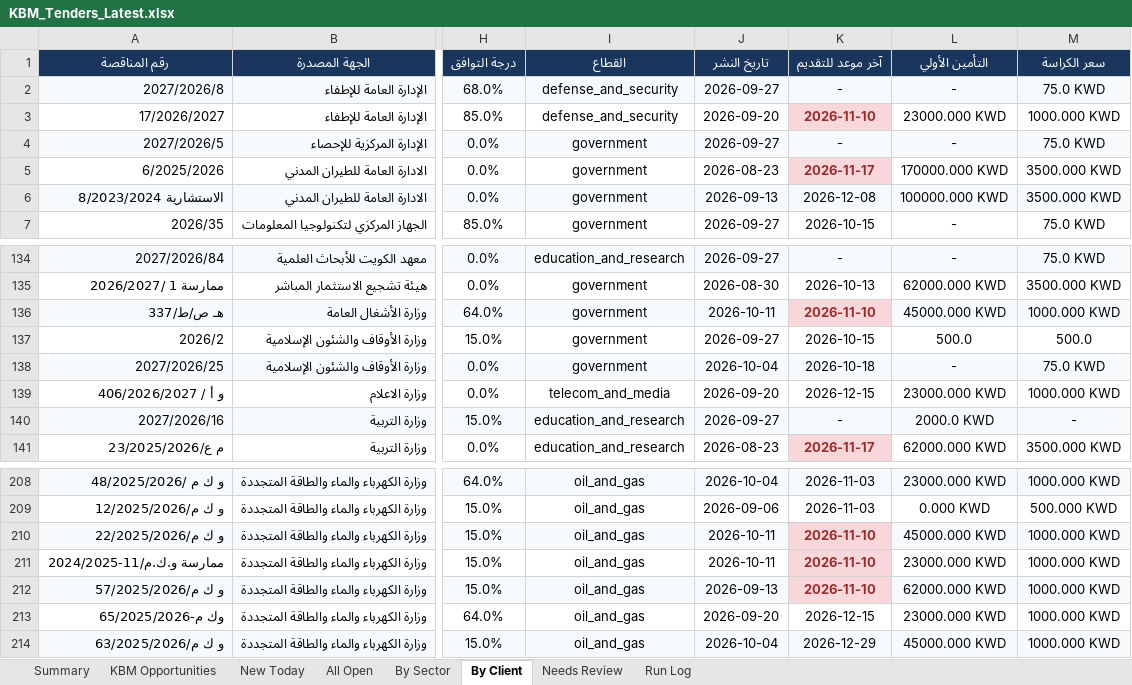
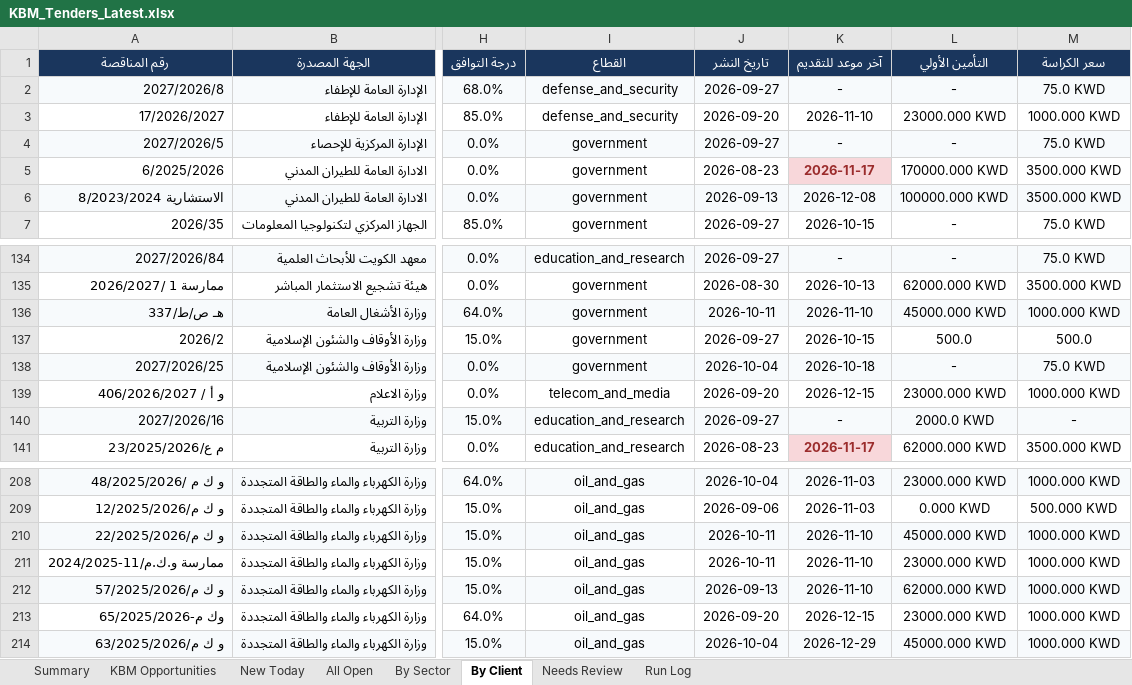
Before and after one commit to 6439144/KBM_TenderScout, an Excel workbook: output/reports/KBM_Tenders_Latest.xlsx, sheet By Client, drawn as a sheet; only a part is shown, gaps mark what is left out; values as stored, in another font and other column widths than the file's, no borders; the diff names each change by its address in the sheet, - before the commit and + after, or states it on an @@ line.

```diff
--- a/output/reports/KBM_Tenders_Latest.xlsx (sheet By Client)
+++ b/output/reports/KBM_Tenders_Latest.xlsx (sheet By Client)
@@ K3 fill: #F8D7DA → none, bold: on → off, text colour: #9B2C2C → black @@
@@ K136 bold: on → off, text colour: #9B2C2C → black, fill: #F8D7DA → #F7FAFC @@
@@ K210:K212 bold: on → off, text colour: #9B2C2C → black @@
-K210 fill: #F8D7DA
+K210 fill: #F7FAFC
-K211 fill: #F8D7DA
+K211 fill: none
-K212 fill: #F8D7DA
+K212 fill: #F7FAFC
```
Also changed, not shown: sheet All Open, sheet By Sector, sheet KBM Opportunities, sheet Run Log, sheet Summary, 1 other file.
